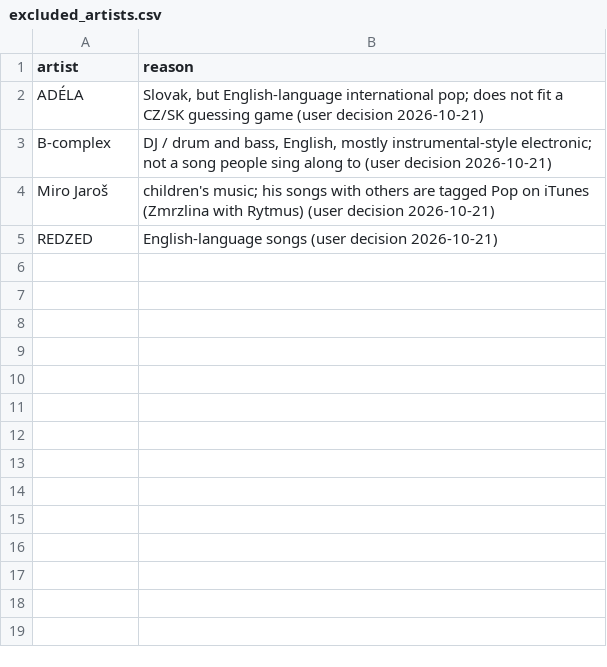
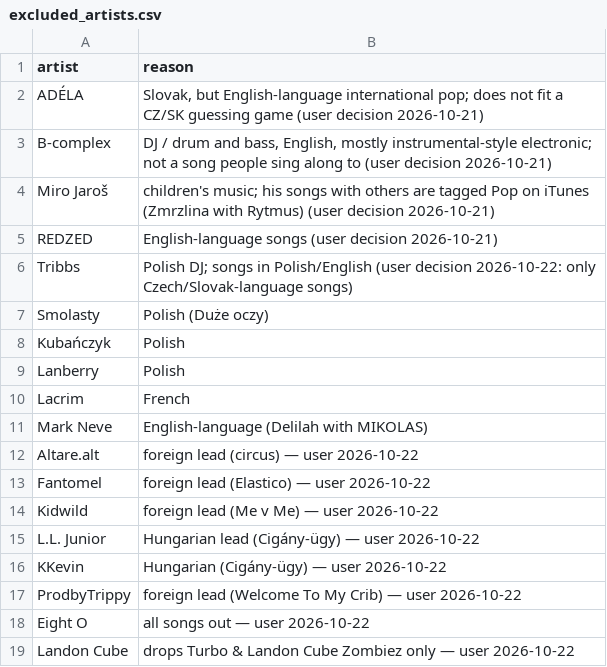
Before and after one commit to Donimikk/cz-sk-music-guess, a CSV file: data/excluded_artists.csv, drawn as a sheet; the diff names each change by its address in the sheet, - before the commit and + after, or states it on an @@ line.

Commit message:
Exclude foreign-language songs (Polish, Hungarian, French, German, English); check exclusions on iTunes credits too: 2,296 songs

```diff
--- a/data/excluded_artists.csv
+++ b/data/excluded_artists.csv
+row 6: Tribbs | Polish DJ; songs in Polish/English (user decision 2026-10-22: only Czech/Slovak-language songs)
+row 7: Smolasty | Polish (Duże oczy)
+row 8: Kubańczyk | Polish
+row 9: Lanberry | Polish
+row 10: Lacrim | French
+row 11: Mark Neve | English-language (Delilah with MIKOLAS)
+row 12: Altare.alt | foreign lead (circus) — user 2026-10-22
+row 13: Fantomel | foreign lead (Elastico) — user 2026-10-22
+row 14: Kidwild | foreign lead (Me v Me) — user 2026-10-22
+row 15: L.L. Junior | Hungarian lead (Cigány-ügy) — user 2026-10-22
+row 16: KKevin | Hungarian (Cigány-ügy) — user 2026-10-22
+row 17: ProdbyTrippy | foreign lead (Welcome To My Crib) — user 2026-10-22
+row 18: Eight O | all songs out — user 2026-10-22
+row 19: Landon Cube | drops Turbo & Landon Cube Zombiez only — user 2026-10-22
```
Also changed, not shown: 3 other files.
